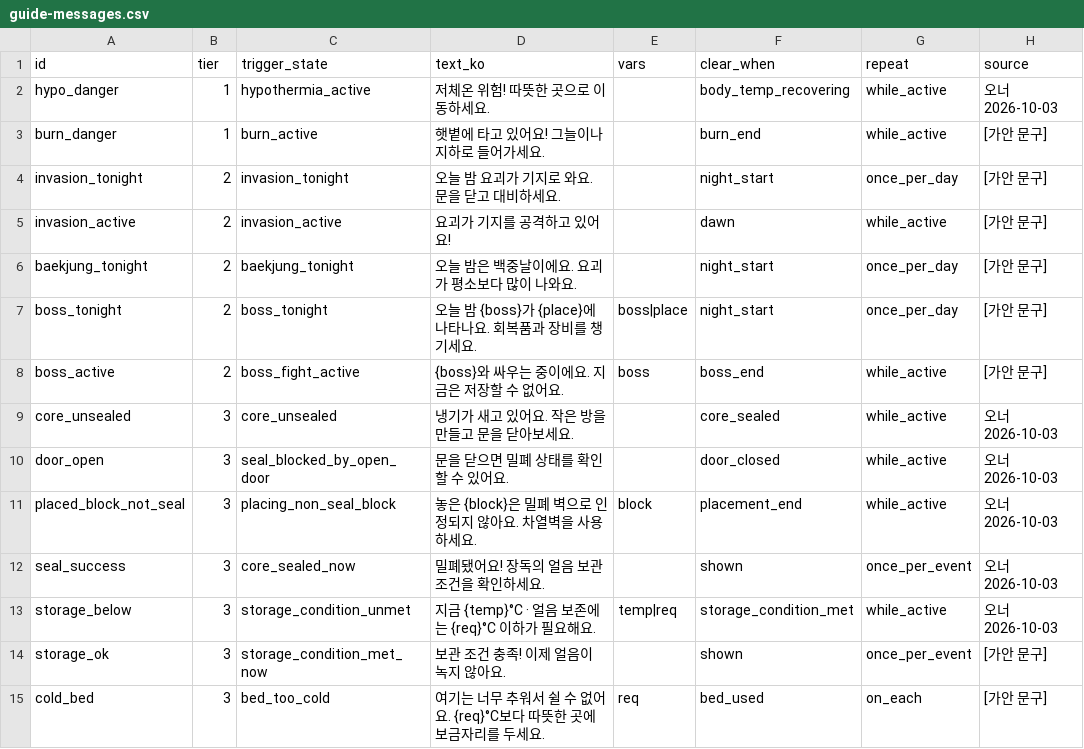
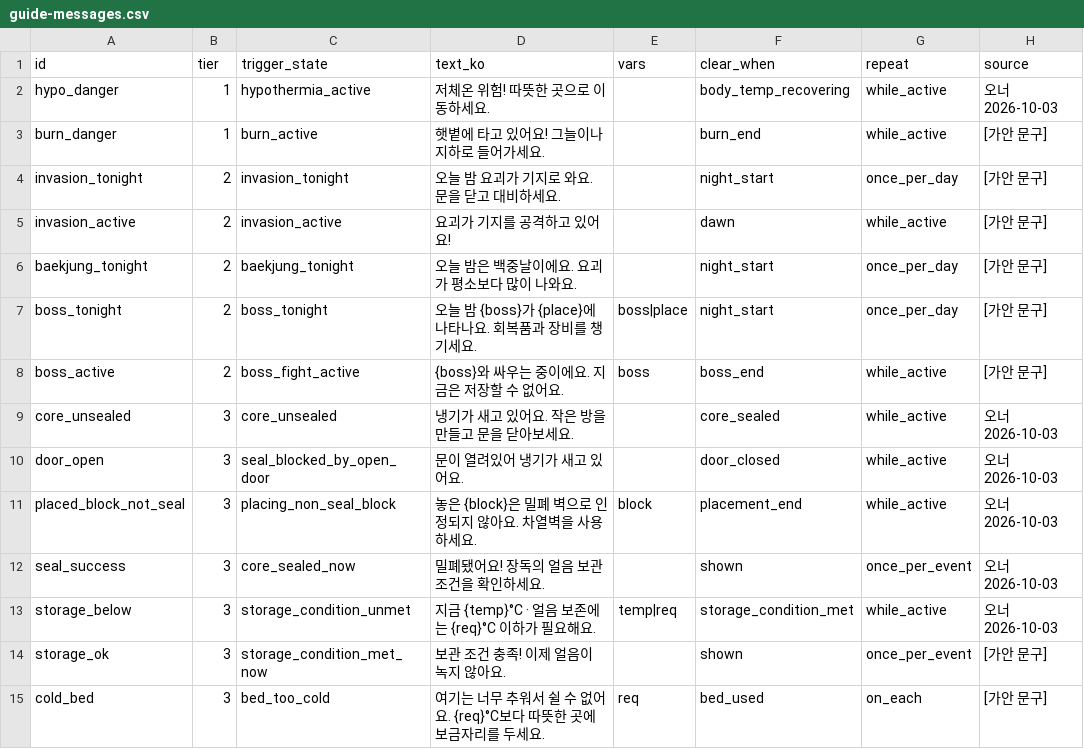
Before and after one commit to zhuki77/Seokbinggo-100Days, a CSV file: Seokbinggo_Client/Assets/Data/CSV/guide-messages.csv, drawn as a sheet; only a part is shown; the diff names each change by its address in the sheet, - before the commit and + after, or states it on an @@ line.

```diff
--- a/Seokbinggo_Client/Assets/Data/CSV/guide-messages.csv
+++ b/Seokbinggo_Client/Assets/Data/CSV/guide-messages.csv
-D10 (text_ko): 문을 닫으면 밀폐 상태를 확인할 수 있어요.
+D10 (text_ko): 문이 열려있어 냉기가 새고 있어요.
```
Also changed, not shown: 7 other files.
